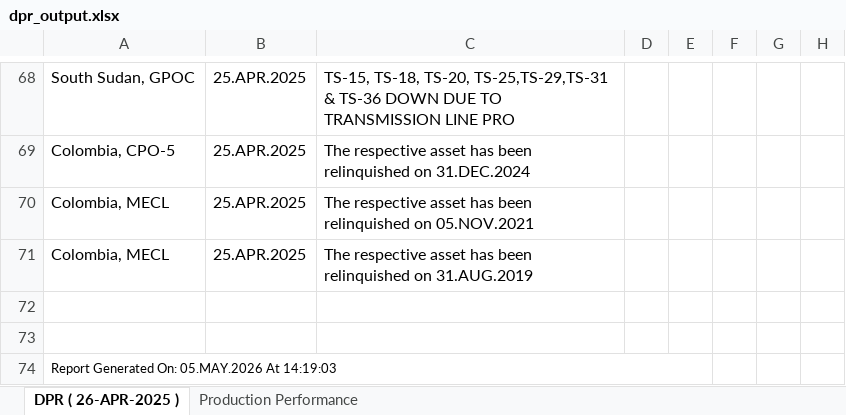
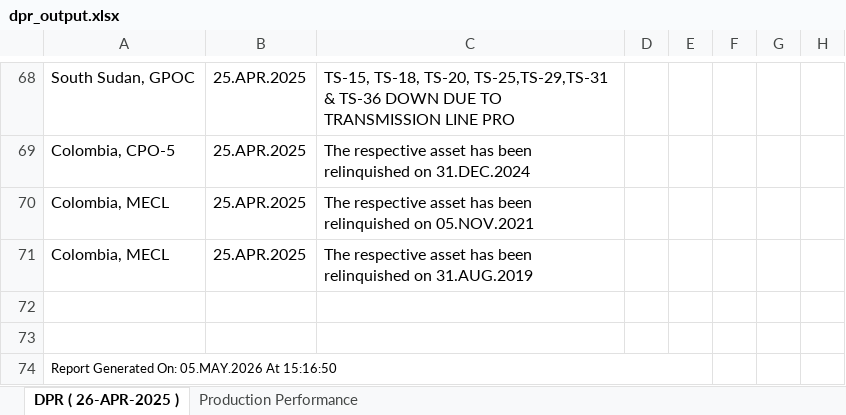
Before and after one commit to vaibhavdiligent/ONGC-CST-Purchase-Date-Sharing-, an Excel workbook: dpr_output.xlsx, sheet DPR ( 26-APR-2025 ), drawn as a sheet; only a part is shown, gaps mark what is left out; values as stored, in another font and other column widths than the file's, no borders; charts and pictures not drawn; the diff names each change by its address in the sheet, - before the commit and + after, or states it on an @@ line.

Commit message:
Add files via upload

```diff
--- a/dpr_output.xlsx (sheet DPR ( 26-APR-2025 ))
+++ b/dpr_output.xlsx (sheet DPR ( 26-APR-2025 ))
-A74: Report Generated On: 05.MAY.2026 At 14:19:03
+A74: Report Generated On: 05.MAY.2026 At 15:16:50
```
Also changed, not shown: charts or pictures.
